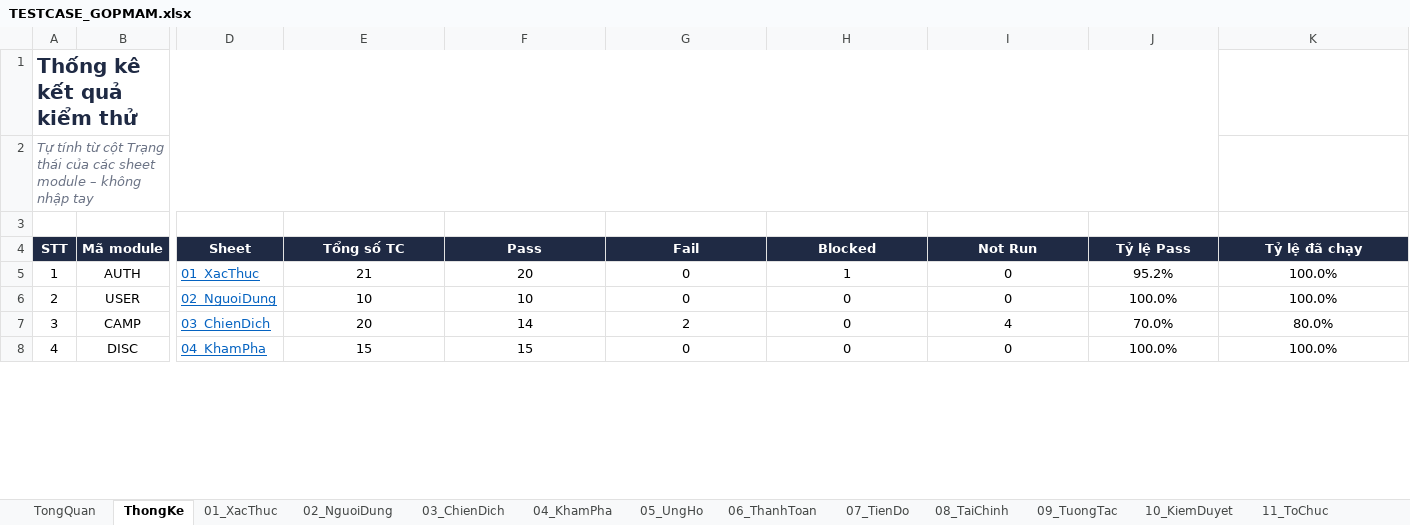
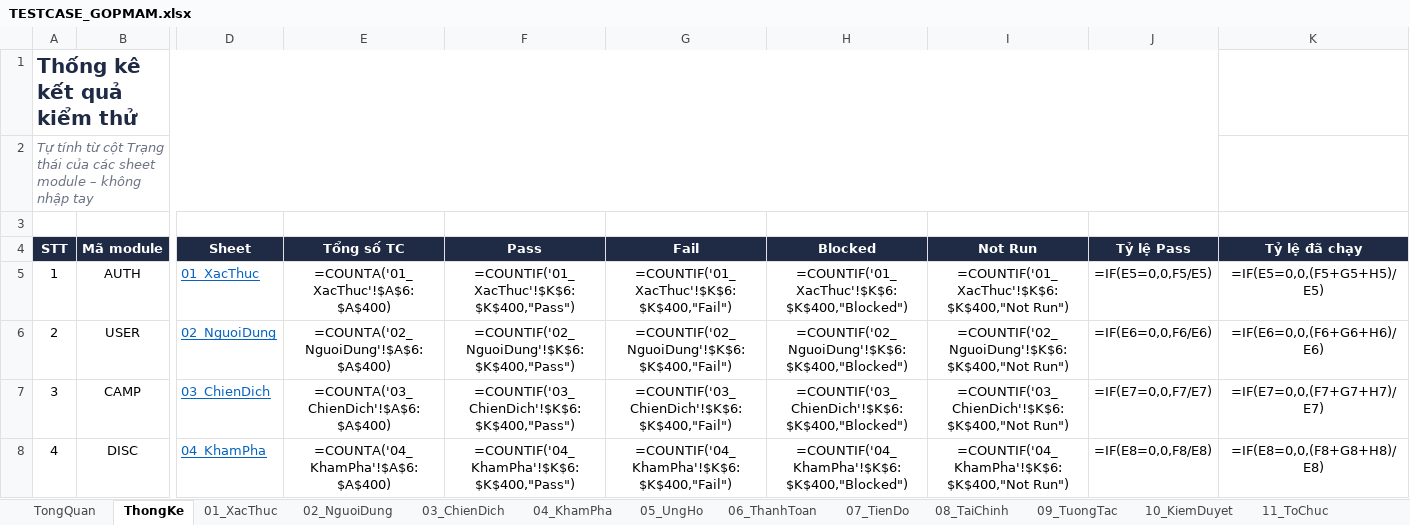
Before and after one commit to nhanhuutran007/DATN_2627_Website, an Excel workbook: TESTCASE_GOPMAM.xlsx, sheet ThongKe, drawn as a sheet; only a part is shown, gaps mark what is left out; values as stored, in another font and other column widths than the file's, no borders; formulas without a stored value are shown as written; the diff covers the shown part only; the diff names each change by its address in the sheet, - before the commit and + after, or states it on an @@ line.

```diff
--- a/TESTCASE_GOPMAM.xlsx (sheet ThongKe)
+++ b/TESTCASE_GOPMAM.xlsx (sheet ThongKe)
-E5 (Tổng số TC): 21
+E5 (Tổng số TC): =COUNTA('01_XacThuc'!$A$6:$A$400)
-F5 (Pass): 20
+F5 (Pass): =COUNTIF('01_XacThuc'!$K$6:$K$400,"Pass")
-G5 (Fail): 0
+G5 (Fail): =COUNTIF('01_XacThuc'!$K$6:$K$400,"Fail")
-H5 (Blocked): 1
+H5 (Blocked): =COUNTIF('01_XacThuc'!$K$6:$K$400,"Blocked")
-I5 (Not Run): 0
+I5 (Not Run): =COUNTIF('01_XacThuc'!$K$6:$K$400,"Not Run")
-J5 (Tỷ lệ Pass): 95.2%
+J5 (Tỷ lệ Pass): =IF(E5=0,0,F5/E5)
-K5 (Tỷ lệ đã chạy): 100.0%
+K5 (Tỷ lệ đã chạy): =IF(E5=0,0,(F5+G5+H5)/E5)
-E6 (Tổng số TC): 10
+E6 (Tổng số TC): =COUNTA('02_NguoiDung'!$A$6:$A$400)
-F6 (Pass): 10
+F6 (Pass): =COUNTIF('02_NguoiDung'!$K$6:$K$400,"Pass")
-G6 (Fail): 0
+G6 (Fail): =COUNTIF('02_NguoiDung'!$K$6:$K$400,"Fail")
-H6 (Blocked): 0
+H6 (Blocked): =COUNTIF('02_NguoiDung'!$K$6:$K$400,"Blocked")
-I6 (Not Run): 0
+I6 (Not Run): =COUNTIF('02_NguoiDung'!$K$6:$K$400,"Not Run")
-J6 (Tỷ lệ Pass): 100.0%
+J6 (Tỷ lệ Pass): =IF(E6=0,0,F6/E6)
-K6 (Tỷ lệ đã chạy): 100.0%
+K6 (Tỷ lệ đã chạy): =IF(E6=0,0,(F6+G6+H6)/E6)
-E7 (Tổng số TC): 20
+E7 (Tổng số TC): =COUNTA('03_ChienDich'!$A$6:$A$400)
-F7 (Pass): 14
+F7 (Pass): =COUNTIF('03_ChienDich'!$K$6:$K$400,"Pass")
-G7 (Fail): 2
+G7 (Fail): =COUNTIF('03_ChienDich'!$K$6:$K$400,"Fail")
-H7 (Blocked): 0
+H7 (Blocked): =COUNTIF('03_ChienDich'!$K$6:$K$400,"Blocked")
-I7 (Not Run): 4
+I7 (Not Run): =COUNTIF('03_ChienDich'!$K$6:$K$400,"Not Run")
-J7 (Tỷ lệ Pass): 70.0%
+J7 (Tỷ lệ Pass): =IF(E7=0,0,F7/E7)
-K7 (Tỷ lệ đã chạy): 80.0%
+K7 (Tỷ lệ đã chạy): =IF(E7=0,0,(F7+G7+H7)/E7)
-E8 (Tổng số TC): 15
+E8 (Tổng số TC): =COUNTA('04_KhamPha'!$A$6:$A$400)
-F8 (Pass): 15
+F8 (Pass): =COUNTIF('04_KhamPha'!$K$6:$K$400,"Pass")
-G8 (Fail): 0
+G8 (Fail): =COUNTIF('04_KhamPha'!$K$6:$K$400,"Fail")
-H8 (Blocked): 0
+H8 (Blocked): =COUNTIF('04_KhamPha'!$K$6:$K$400,"Blocked")
-I8 (Not Run): 0
+I8 (Not Run): =COUNTIF('04_KhamPha'!$K$6:$K$400,"Not Run")
-J8 (Tỷ lệ Pass): 100.0%
+J8 (Tỷ lệ Pass): =IF(E8=0,0,F8/E8)
-K8 (Tỷ lệ đã chạy): 100.0%
+K8 (Tỷ lệ đã chạy): =IF(E8=0,0,(F8+G8+H8)/E8)
```
Also changed, not shown: 1 added row, 1 removed row and 70 edited cells elsewhere in this sheet, sheet 09_TuongTac, sheet 10_KiemDuyet, sheet 03_ChienDich, sheet 11_ToChuc, sheet 07_TienDo, sheet 05_UngHo, 8 more sheets, 2 other files.
